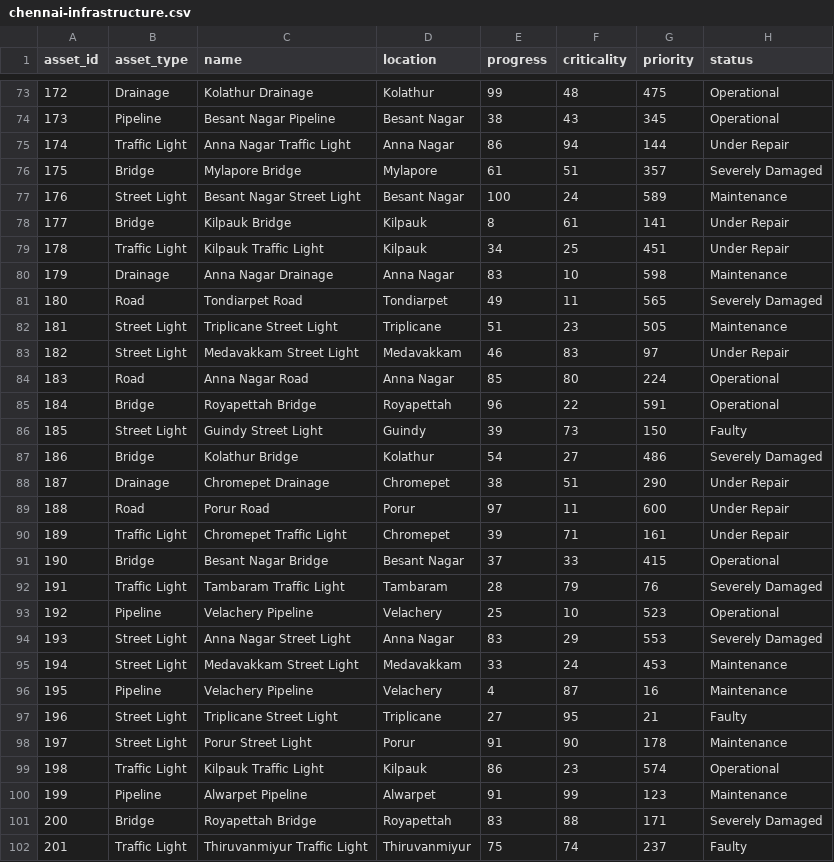
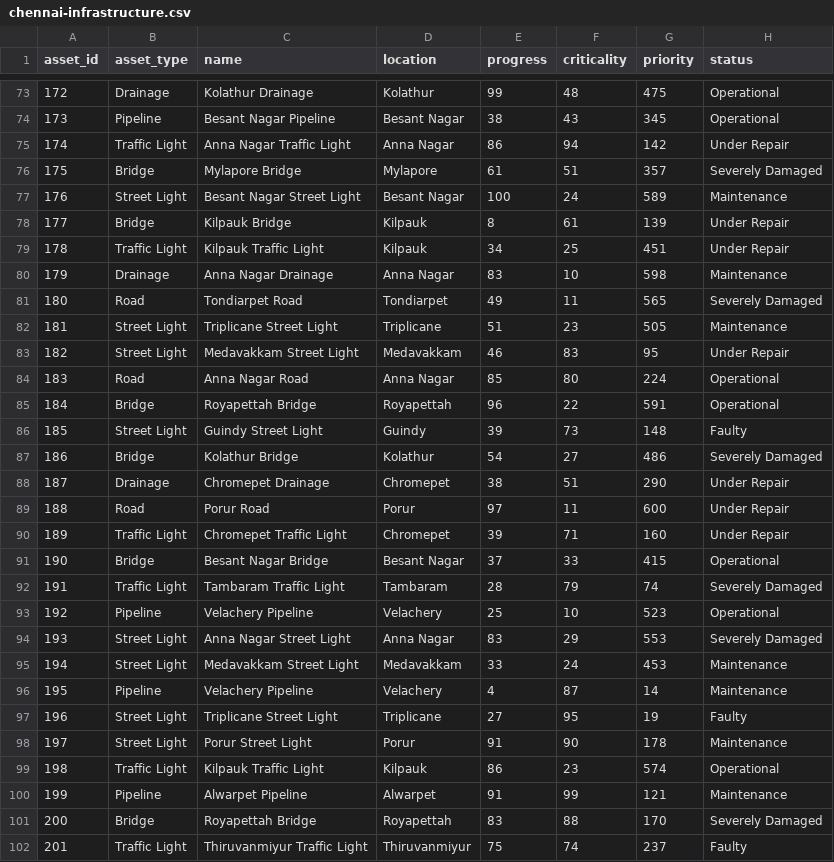
Before and after one commit to shagyeeen/UrbanResponse.AI, a CSV file: public/data/chennai-infrastructure.csv, drawn as a sheet; only a part is shown, gaps mark what is left out; the diff covers the shown part only.

Commit message:
Updating the responce Engine And Priority Updation

```diff
--- a/public/data/chennai-infrastructure.csv
+++ b/public/data/chennai-infrastructure.csv
@@ -74,6 +74,6 @@ asset_id,asset_type,name,location,progress,criticality,priority,status
 173,Pipeline,"Besant Nagar Pipeline","Besant Nagar",38,43,345,"Operational"
-174,Traffic Light,"Anna Nagar Traffic Light","Anna Nagar",86,94,144,"Under Repair"
+174,Traffic Light,"Anna Nagar Traffic Light","Anna Nagar",86,94,142,"Under Repair"
 175,Bridge,"Mylapore Bridge","Mylapore",61,51,357,"Severely Damaged"
 176,Street Light,"Besant Nagar Street Light","Besant Nagar",100,24,589,"Maintenance"
-177,Bridge,"Kilpauk Bridge","Kilpauk",8,61,141,"Under Repair"
+177,Bridge,"Kilpauk Bridge","Kilpauk",8,61,139,"Under Repair"
 178,Traffic Light,"Kilpauk Traffic Light","Kilpauk",34,25,451,"Under Repair"
@@ -82,6 +82,6 @@ asset_id,asset_type,name,location,progress,criticality,priority,status
 181,Street Light,"Triplicane Street Light","Triplicane",51,23,505,"Maintenance"
-182,Street Light,"Medavakkam Street Light","Medavakkam",46,83,97,"Under Repair"
+182,Street Light,"Medavakkam Street Light","Medavakkam",46,83,95,"Under Repair"
 183,Road,"Anna Nagar Road","Anna Nagar",85,80,224,"Operational"
 184,Bridge,"Royapettah Bridge","Royapettah",96,22,591,"Operational"
-185,Street Light,"Guindy Street Light","Guindy",39,73,150,"Faulty"
+185,Street Light,"Guindy Street Light","Guindy",39,73,148,"Faulty"
 186,Bridge,"Kolathur Bridge","Kolathur",54,27,486,"Severely Damaged"
@@ -89,5 +89,5 @@ asset_id,asset_type,name,location,progress,criticality,priority,status
 188,Road,"Porur Road","Porur",97,11,600,"Under Repair"
-189,Traffic Light,"Chromepet Traffic Light","Chromepet",39,71,161,"Under Repair"
+189,Traffic Light,"Chromepet Traffic Light","Chromepet",39,71,160,"Under Repair"
 190,Bridge,"Besant Nagar Bridge","Besant Nagar",37,33,415,"Operational"
-191,Traffic Light,"Tambaram Traffic Light","Tambaram",28,79,76,"Severely Damaged"
+191,Traffic Light,"Tambaram Traffic Light","Tambaram",28,79,74,"Severely Damaged"
 192,Pipeline,"Velachery Pipeline","Velachery",25,10,523,"Operational"
@@ -95,8 +95,8 @@ asset_id,asset_type,name,location,progress,criticality,priority,status
 194,Street Light,"Medavakkam Street Light","Medavakkam",33,24,453,"Maintenance"
-195,Pipeline,"Velachery Pipeline","Velachery",4,87,16,"Maintenance"
-196,Street Light,"Triplicane Street Light","Triplicane",27,95,21,"Faulty"
+195,Pipeline,"Velachery Pipeline","Velachery",4,87,14,"Maintenance"
+196,Street Light,"Triplicane Street Light","Triplicane",27,95,19,"Faulty"
 197,Street Light,"Porur Street Light","Porur",91,90,178,"Maintenance"
 198,Traffic Light,"Kilpauk Traffic Light","Kilpauk",86,23,574,"Operational"
-199,Pipeline,"Alwarpet Pipeline","Alwarpet",91,99,123,"Maintenance"
-200,Bridge,"Royapettah Bridge","Royapettah",83,88,171,"Severely Damaged"
+199,Pipeline,"Alwarpet Pipeline","Alwarpet",91,99,121,"Maintenance"
+200,Bridge,"Royapettah Bridge","Royapettah",83,88,170,"Severely Damaged"
 201,Traffic Light,"Thiruvanmiyur Traffic Light","Thiruvanmiyur",75,74,237,"Faulty"
```
Also changed, not shown: 169 edited cells elsewhere in this file, src/data/chennai-infrastructure.csv, 9 other files.
